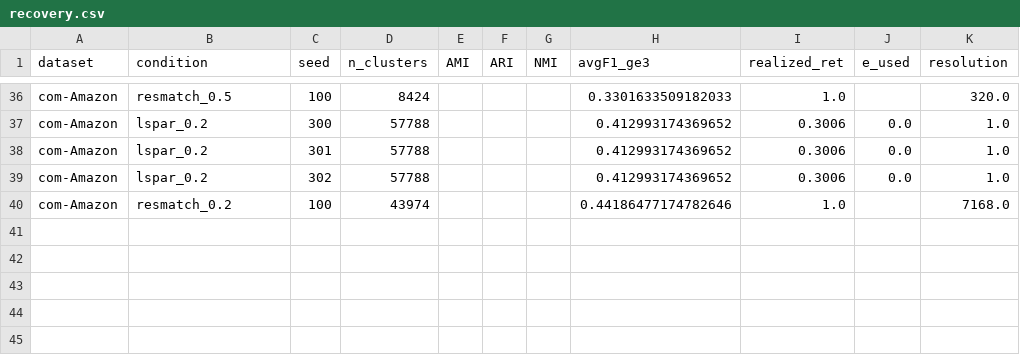
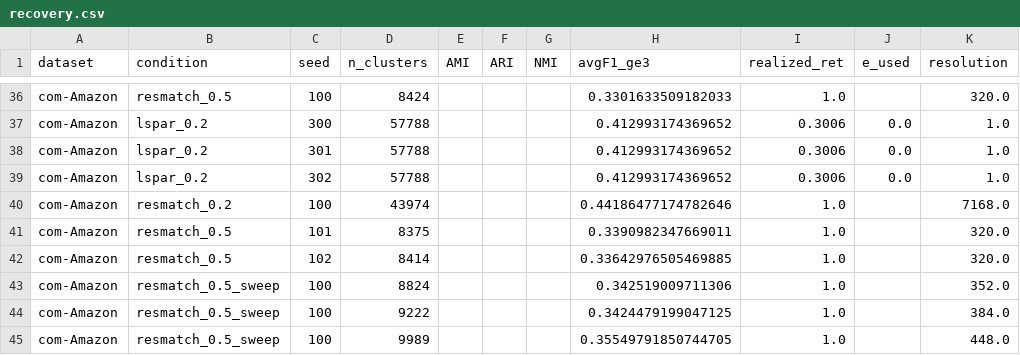
Before and after one commit to mdindoost/community_detection_spectral, a CSV file: PAPER_RESTRUCTURE/exp_L_lspar/recovery.csv, drawn as a sheet; only a part is shown, gaps mark what is left out; the diff names each change by its address in the sheet, - before the commit and + after, or states it on an @@ line.

```diff
--- a/PAPER_RESTRUCTURE/exp_L_lspar/recovery.csv
+++ b/PAPER_RESTRUCTURE/exp_L_lspar/recovery.csv
+row 41: com-Amazon | resmatch_0.5 | 101 | 8375 |  |  |  | 0.3390982347669011 | 1.0 |  | 320.0
+row 42: com-Amazon | resmatch_0.5 | 102 | 8414 |  |  |  | 0.33642976505469885 | 1.0 |  | 320.0
+row 43: com-Amazon | resmatch_0.5_sweep | 100 | 8824 |  |  |  | 0.342519009711306 | 1.0 |  | 352.0
+row 44: com-Amazon | resmatch_0.5_sweep | 100 | 9222 |  |  |  | 0.3424479199047125 | 1.0 |  | 384.0
+row 45: com-Amazon | resmatch_0.5_sweep | 100 | 9989 |  |  |  | 0.35549791850744705 | 1.0 |  | 448.0
```
